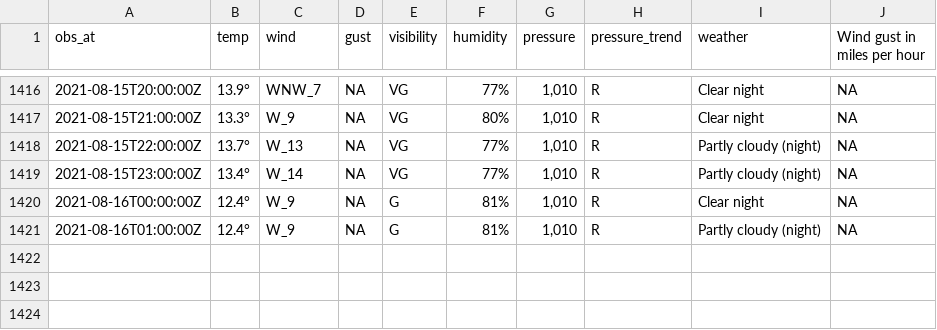
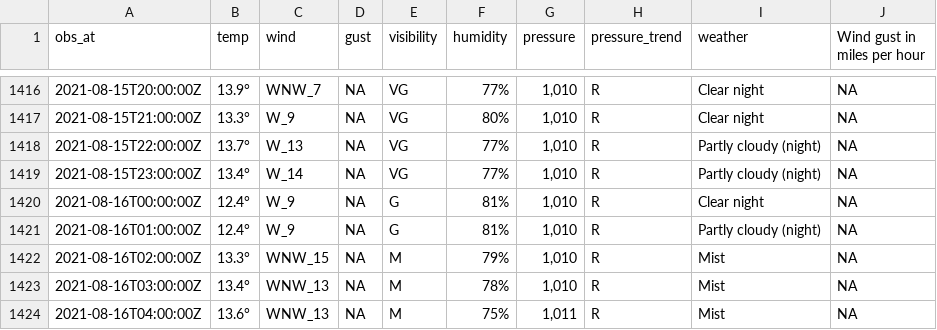
Before and after one commit to MikePrt/metoffice, a CSV file: data/all_obs.csv, drawn as a sheet; only a part is shown, gaps mark what is left out.

```diff
--- a/data/all_obs.csv
+++ b/data/all_obs.csv
@@ -1421 +1421,4 @@ obs_at,temp,wind,gust,visibility,humidity,pressure,pressure_trend,weather,Wind g
 2021-08-16T01:00:00Z,12.4°,W_9,NA,G,81%,"1,010",R,Partly cloudy (night),NA
+2021-08-16T02:00:00Z,13.3°,WNW_15,NA,M,79%,"1,010",R,Mist,NA
+2021-08-16T03:00:00Z,13.4°,WNW_13,NA,M,78%,"1,010",R,Mist,NA
+2021-08-16T04:00:00Z,13.6°,WNW_13,NA,M,75%,"1,011",R,Mist,NA
```
